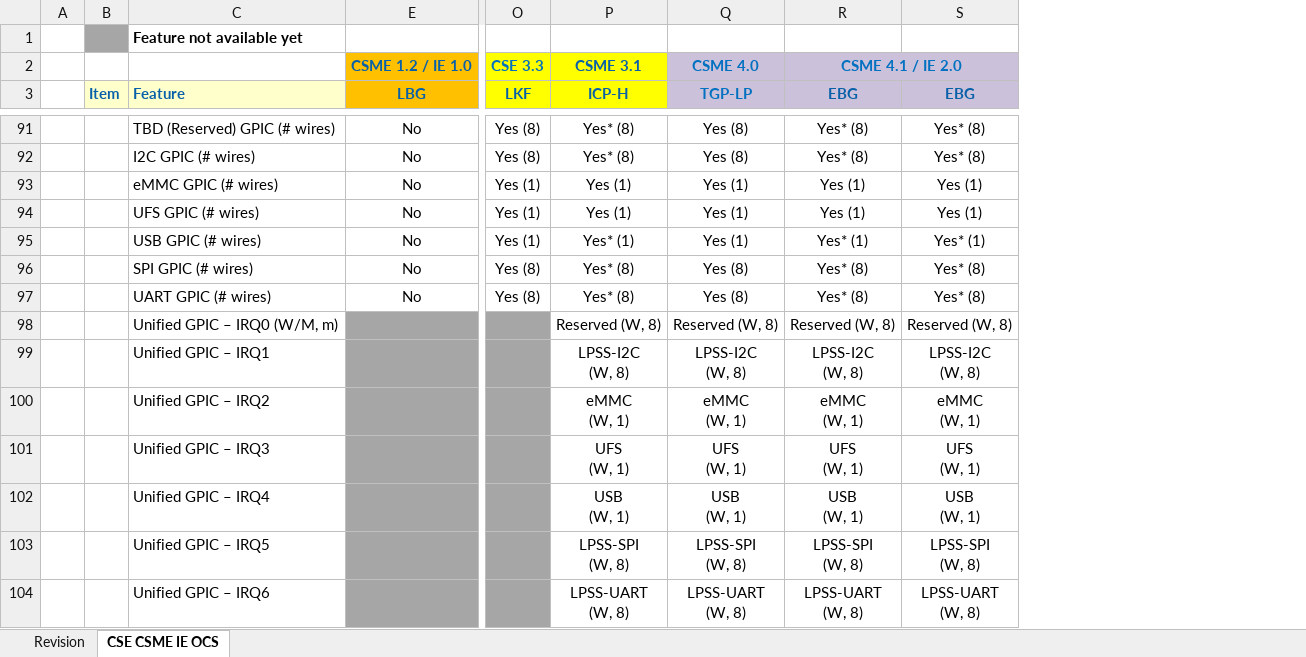
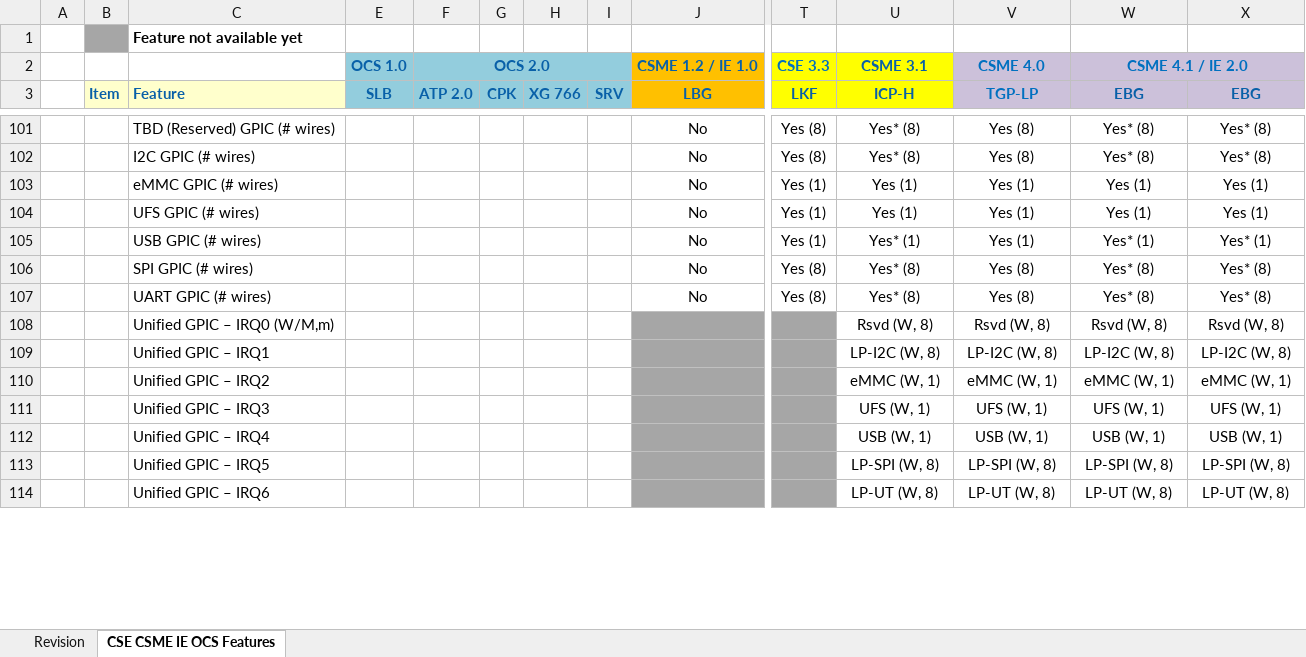
Before and after one commit to jason-ytsao/exp_submodule, an Excel workbook: ArchSpecs/Working/CSME IE OCS Hardware Architecture Features Per Project.xlsx, sheet CSE CSME IE OCS Features, drawn as a sheet; only a part is shown, gaps mark what is left out; values as stored, in another font and other column widths than the file's, no borders; addresses are those after the commit; ↵ is a line break in a cell; the diff covers the shown part only; the diff names each change by its address in the sheet, - before the commit and + after, or states it on an @@ line.

Commit message:
.
[git-p4: depot-paths = "//depot/projects/coe/CSME/": change = 744711]

```diff
--- a/ArchSpecs/Working/CSME IE OCS Hardware Architecture Features Per Project.xlsx (sheet CSE CSME IE OCS Features)
+++ b/ArchSpecs/Working/CSME IE OCS Hardware Architecture Features Per Project.xlsx (sheet CSE CSME IE OCS Features)
-sheet tab: CSE CSME IE OCS
+sheet tab: CSE CSME IE OCS Features
+column E (SLB), row 2: OCS 1.0
+column F (ATP 2.0), row 2: OCS 2.0
+column G (CPK), empty
+column H (XG 766), empty
+column I (SRV), empty
-C108 (Feature): Unified GPIC – IRQ0 (W/M, m)
+C108 (Feature): Unified GPIC – IRQ0 (W/M,m)
-U108 (ICP-H): Reserved (W, 8)
+U108 (ICP-H): Rsvd (W, 8)
-V108 (TGP-LP): Reserved (W, 8)
+V108 (TGP-LP): Rsvd (W, 8)
-W108 (EBG): Reserved (W, 8)
+W108 (EBG): Rsvd (W, 8)
-X108 (EBG): Reserved (W, 8)
+X108 (EBG): Rsvd (W, 8)
-U109 (ICP-H): LPSS-I2C ↵ (W, 8)
+U109 (ICP-H): LP-I2C (W, 8)
-V109 (TGP-LP): LPSS-I2C ↵ (W, 8)
+V109 (TGP-LP): LP-I2C (W, 8)
-W109 (EBG): LPSS-I2C ↵ (W, 8)
+W109 (EBG): LP-I2C (W, 8)
-X109 (EBG): LPSS-I2C ↵ (W, 8)
+X109 (EBG): LP-I2C (W, 8)
-U110 (ICP-H): eMMC ↵ (W, 1)
+U110 (ICP-H): eMMC (W, 1)
-V110 (TGP-LP): eMMC ↵ (W, 1)
+V110 (TGP-LP): eMMC (W, 1)
-W110 (EBG): eMMC ↵ (W, 1)
+W110 (EBG): eMMC (W, 1)
-X110 (EBG): eMMC ↵ (W, 1)
+X110 (EBG): eMMC (W, 1)
-U111 (ICP-H): UFS ↵ (W, 1)
+U111 (ICP-H): UFS (W, 1)
-V111 (TGP-LP): UFS ↵ (W, 1)
+V111 (TGP-LP): UFS (W, 1)
-W111 (EBG): UFS ↵ (W, 1)
+W111 (EBG): UFS (W, 1)
-X111 (EBG): UFS ↵ (W, 1)
+X111 (EBG): UFS (W, 1)
-U112 (ICP-H): USB ↵ (W, 1)
+U112 (ICP-H): USB (W, 1)
-V112 (TGP-LP): USB ↵ (W, 1)
+V112 (TGP-LP): USB (W, 1)
-W112 (EBG): USB ↵ (W, 1)
+W112 (EBG): USB (W, 1)
-X112 (EBG): USB ↵ (W, 1)
+X112 (EBG): USB (W, 1)
-U113 (ICP-H): LPSS-SPI ↵ (W, 8)
+U113 (ICP-H): LP-SPI (W, 8)
-V113 (TGP-LP): LPSS-SPI ↵ (W, 8)
+V113 (TGP-LP): LP-SPI (W, 8)
-W113 (EBG): LPSS-SPI ↵ (W, 8)
+W113 (EBG): LP-SPI (W, 8)
-X113 (EBG): LPSS-SPI ↵ (W, 8)
+X113 (EBG): LP-SPI (W, 8)
-U114 (ICP-H): LPSS-UART ↵ (W, 8)
+U114 (ICP-H): LP-UT (W, 8)
-V114 (TGP-LP): LPSS-UART ↵ (W, 8)
+V114 (TGP-LP): LP-UT (W, 8)
-W114 (EBG): LPSS-UART ↵ (W, 8)
+W114 (EBG): LP-UT (W, 8)
-X114 (EBG): LPSS-UART ↵ (W, 8)
+X114 (EBG): LP-UT (W, 8)
```
Also changed, not shown: 12 added rows, 2 removed rows and 35 edited cells elsewhere in this sheet, sheet Revision.
